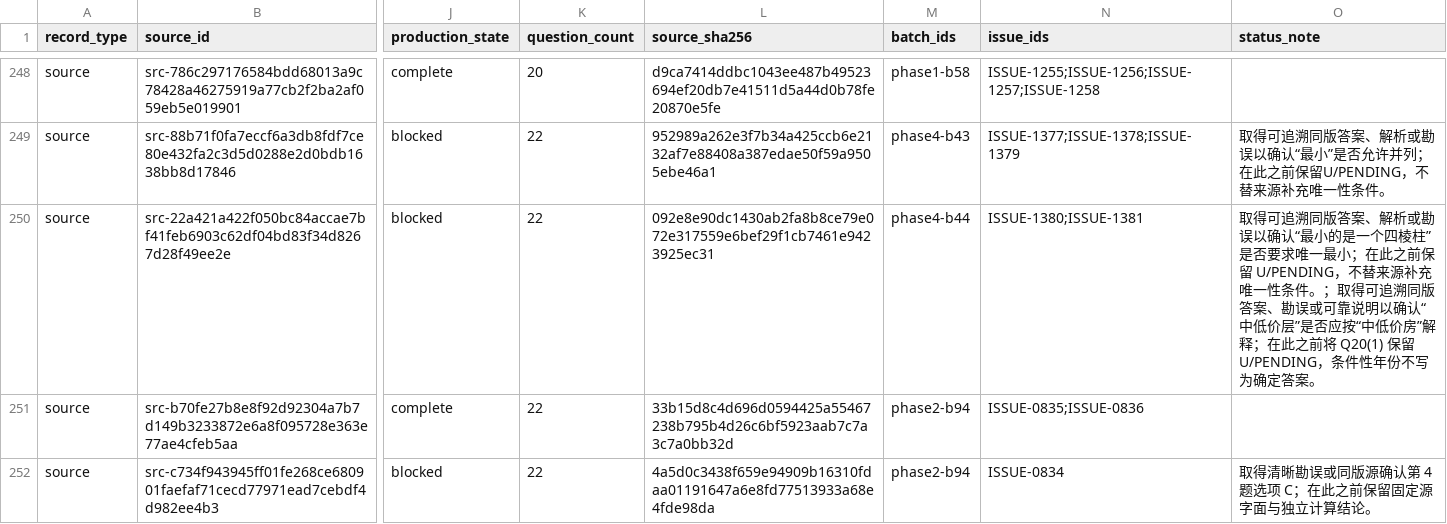
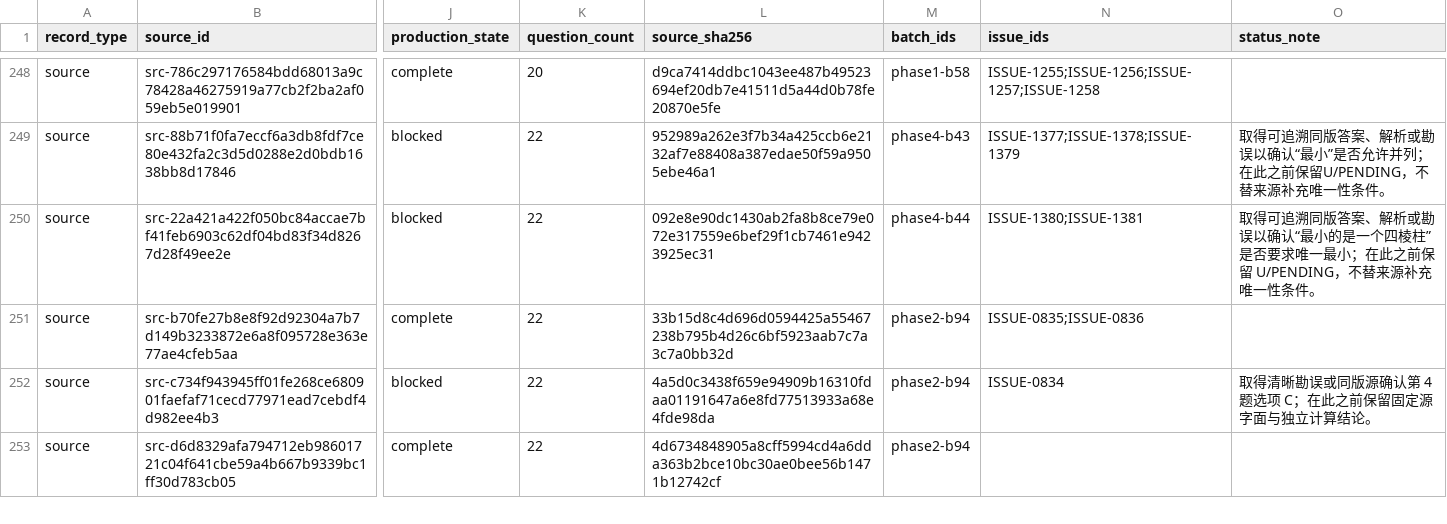
Before and after one commit to LightYourJourney/gaokao-math-latex, a CSV file: math-gaokao-latex/manifest.csv, drawn as a sheet; only a part is shown, gaps mark what is left out; the shorter side is filled out with more unchanged rows; the diff names each change by its address in the sheet, - before the commit and + after, or states it on an @@ line.

Commit message:
docs(gaokao): 导入2005上海理科逐题来源核验 [已核]

```diff
--- a/math-gaokao-latex/manifest.csv
+++ b/math-gaokao-latex/manifest.csv
-O250 (status_note): …性条件。；取得可追溯同版答案、勘误或可靠说明以确认“中低价层”是否应按“中低价房”解释；在此之前将 Q20(1) 保留 U/PENDING，条件性年份不写为确定答案。
+O250 (status_note): …性条件。
```
Also changed, not shown: 10 other files.
